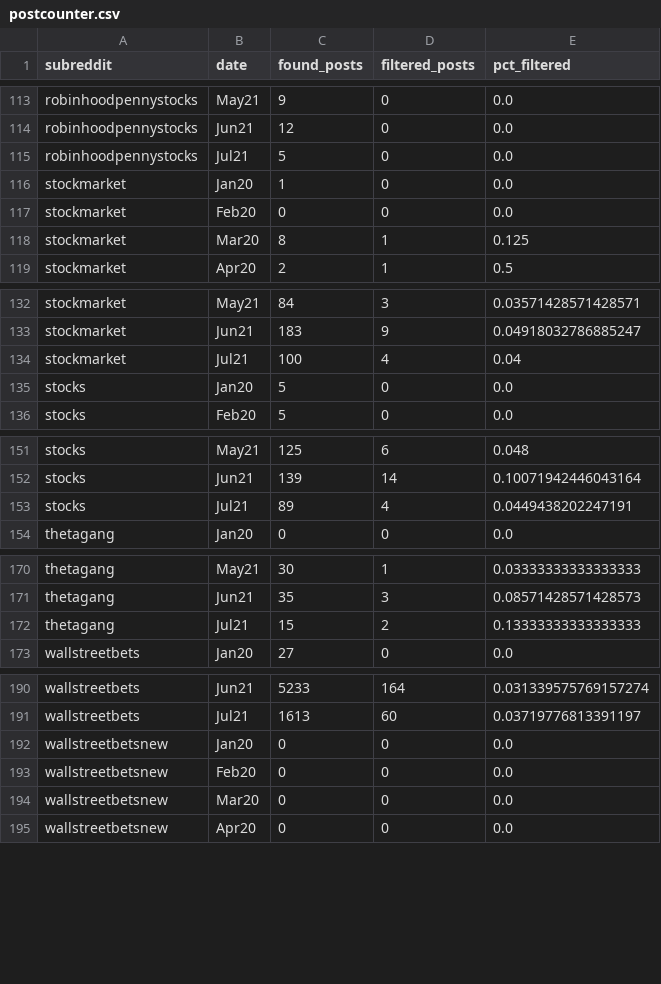
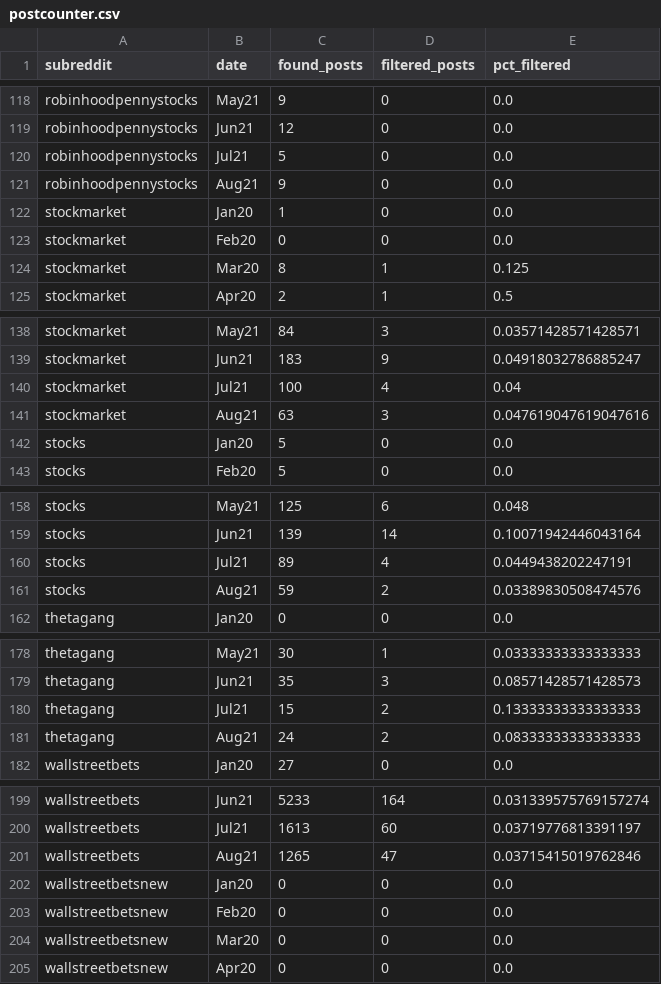
Before and after one commit to kevintrng/MasThe, a CSV file: data/postcounter.csv, drawn as a sheet; only a part is shown, gaps mark what is left out; the diff covers the shown part only.

```diff
--- a/data/postcounter.csv
+++ b/data/postcounter.csv
@@ -115,2 +120,3 @@ robinhoodpennystocks,Jun21,12,0,0.0
 robinhoodpennystocks,Jul21,5,0,0.0
+robinhoodpennystocks,Aug21,9,0,0.0
 stockmarket,Jan20,1,0,0.0
@@ -134,2 +140,3 @@ stockmarket,Jun21,183,9,0.04918032786885247
 stockmarket,Jul21,100,4,0.04
+stockmarket,Aug21,63,3,0.047619047619047616
 stocks,Jan20,5,0,0.0
@@ -153,2 +160,3 @@ stocks,Jun21,139,14,0.10071942446043164
 stocks,Jul21,89,4,0.0449438202247191
+stocks,Aug21,59,2,0.03389830508474576
 thetagang,Jan20,0,0,0.0
@@ -172,2 +180,3 @@ thetagang,Jun21,35,3,0.08571428571428573
 thetagang,Jul21,15,2,0.13333333333333333
+thetagang,Aug21,24,2,0.08333333333333333
 wallstreetbets,Jan20,27,0,0.0
@@ -191,2 +200,3 @@ wallstreetbets,Jun21,5233,164,0.031339575769157274
 wallstreetbets,Jul21,1613,60,0.03719776813391197
+wallstreetbets,Aug21,1265,47,0.03715415019762846
 wallstreetbetsnew,Jan20,0,0,0.0
```
Also changed, not shown: 6 added rows and 1 edited cell elsewhere in this file.
